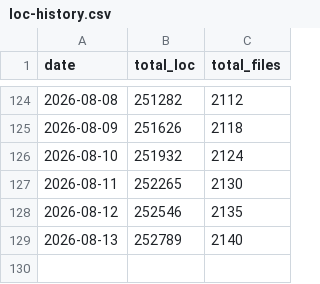
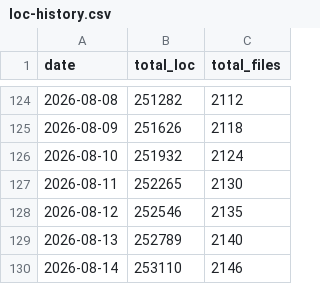
Before and after one commit to vkumar-dev/vkumar-dev, a CSV file: loc-data/loc-history.csv, drawn as a sheet; only a part is shown, gaps mark what is left out.

```diff
--- a/loc-data/loc-history.csv
+++ b/loc-data/loc-history.csv
@@ -129 +129,2 @@ date,total_loc,total_files
 2026-08-13,252789,2140
+2026-08-14,253110,2146
```
Also changed, not shown: docs/loc-history.csv, 2 other files.
